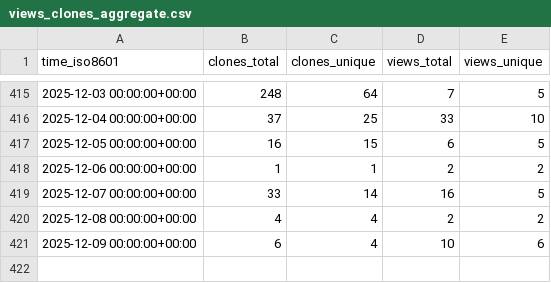
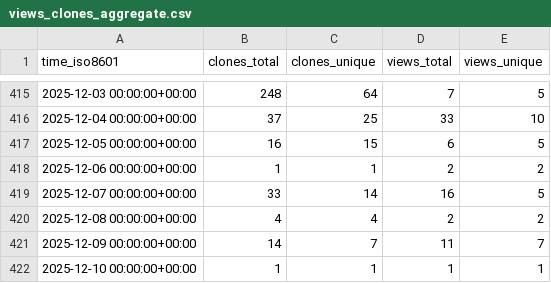
Before and after one commit to The-OpenROAD-Project/ORAssistant, a CSV file: The-OpenROAD-Project/ORAssistant/ghrs-data/views_clones_aggregate.csv, drawn as a sheet; only a part is shown, gaps mark what is left out.

```diff
--- a/The-OpenROAD-Project/ORAssistant/ghrs-data/views_clones_aggregate.csv
+++ b/The-OpenROAD-Project/ORAssistant/ghrs-data/views_clones_aggregate.csv
@@ -420,2 +420,3 @@ time_iso8601,clones_total,clones_unique,views_total,views_unique
 2025-12-08 00:00:00+00:00,4,4,2,2
-2025-12-09 00:00:00+00:00,6,4,10,6
+2025-12-09 00:00:00+00:00,14,7,11,7
+2025-12-10 00:00:00+00:00,1,1,1,1
```
Also changed, not shown: 1 other file.
